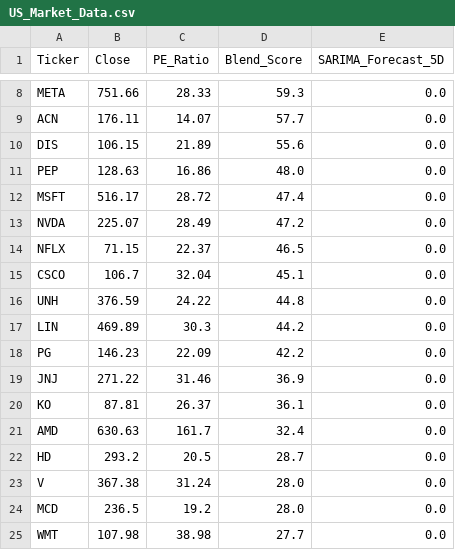
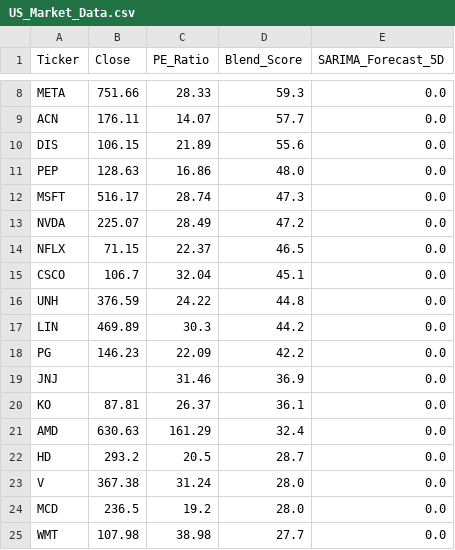
Before and after one commit to Chakarav/AI-Stock-Ranker, a CSV file: US_Market_Data.csv, drawn as a sheet; only a part is shown, gaps mark what is left out.

```diff
--- a/US_Market_Data.csv
+++ b/US_Market_Data.csv
@@ -11,3 +11,3 @@ DIS,106.15,21.89,55.6,0.0
 PEP,128.63,16.86,48.0,0.0
-MSFT,516.17,28.72,47.4,0.0
+MSFT,516.17,28.74,47.3,0.0
 NVDA,225.07,28.49,47.2,0.0
@@ -18,5 +18,5 @@ LIN,469.89,30.3,44.2,0.0
 PG,146.23,22.09,42.2,0.0
-JNJ,271.22,31.46,36.9,0.0
+JNJ,,31.46,36.9,0.0
 KO,87.81,26.37,36.1,0.0
-AMD,630.63,161.7,32.4,0.0
+AMD,630.63,161.29,32.4,0.0
 HD,293.2,20.5,28.7,0.0
```
